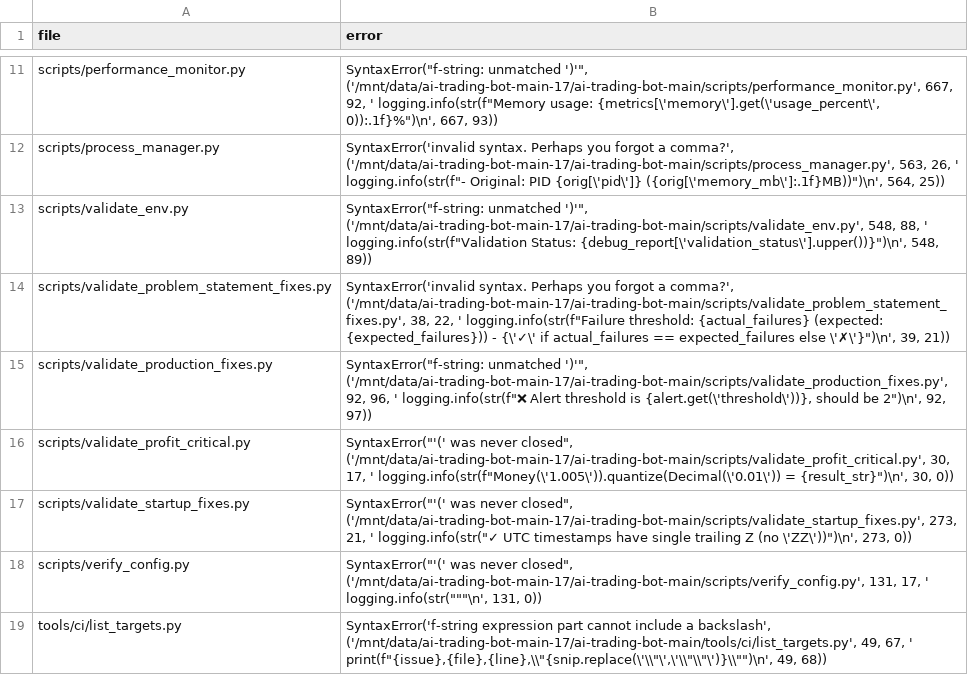
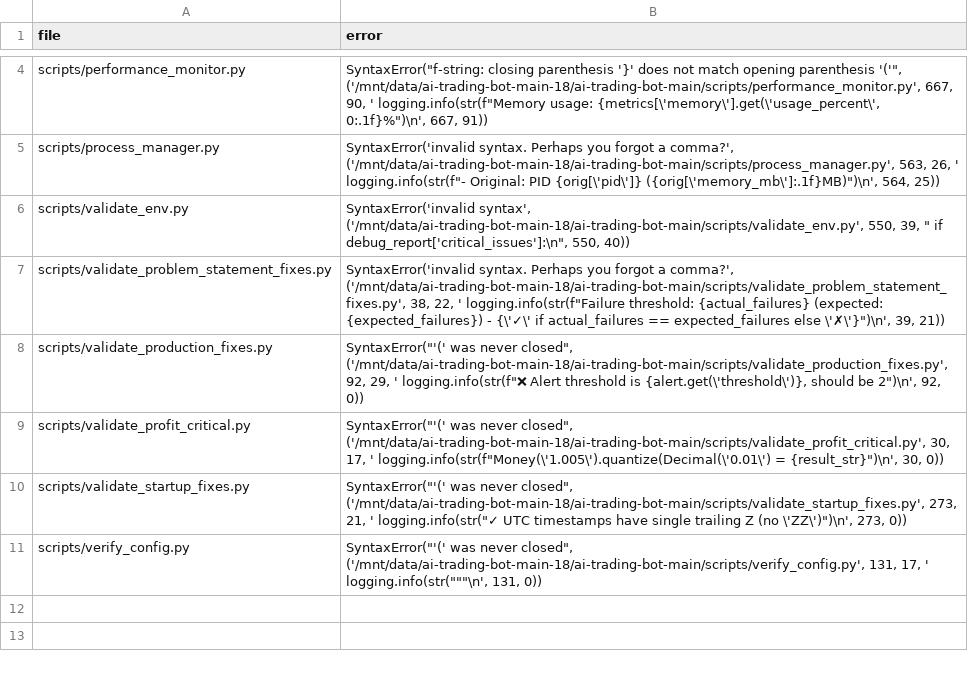
Before and after one commit to dmorazzini23/ai-trading-bot, a CSV file: tools/out/compile_errors.csv, drawn as a sheet; only a part is shown, gaps mark what is left out; removed rows and columns are numbered as before the commit, all else as after; the diff covers the shown part only; the diff names each change by its address in the sheet, - before the commit and + after, or states it on an @@ line.

```diff
--- a/tools/out/compile_errors.csv
+++ b/tools/out/compile_errors.csv
-B4 (error): SyntaxError("f-string: unmatched ')'", ('/mnt/data/ai-trading-bot-main-17/ai-trading-bot-main/scripts/performance_monitor.py', 667, 92, ' logging.info(str(f"Memory usage: {metrics[\'memory\'].get(\'usage_percent\', 0)):.1f}%")\n', 667, 93))
+B4 (error): SyntaxError("f-string: closing parenthesis '}' does not match opening parenthesis '('", ('/mnt/data/ai-trading-bot-main-18/ai-trading-bot-main/scripts/performance_monitor.py', 667, 90, ' logging.info(str(f"Memory usage: {metrics[\'memory\'].get(\'usage_percent\', 0:.1f}%")\n', 667, 91))
-B5 (error): …a comma?', ('/mnt/data/ai-trading-bot-main-17/ai-trading-bot-main/scripts/process_manager.py', 563, 26, ' logging.info(str(f"- Original: PID {orig[\'pid\']} ({orig[\'memory_mb\']:.1f}MB))")\n', 564, 25))
+B5 (error): …a comma?', ('/mnt/data/ai-trading-bot-main-18/ai-trading-bot-main/scripts/process_manager.py', 563, 26, ' logging.info(str(f"- Original: PID {orig[\'pid\']} ({orig[\'memory_mb\']:.1f}MB)")\n', 564, 25))
-B6 (error): SyntaxError("f-string: unmatched ')'", ('/mnt/data/ai-trading-bot-main-17/ai-trading-bot-main/scripts/validate_env.py', 548, 88, ' logging.info(str(f"Validation Status: {debug_report[\'validation_status\'].upper())}")\n', 548, 89))
+B6 (error): SyntaxError('invalid syntax', ('/mnt/data/ai-trading-bot-main-18/ai-trading-bot-main/scripts/validate_env.py', 550, 39, " if debug_report['critical_issues']:\n", 550, 40))
-B7 (error): …a comma?', ('/mnt/data/ai-trading-bot-main-17/ai-trading-bot-main/scripts/validate_problem_statement_fixes.py', 38, 22, ' logging.info(str(f"Failure threshold: {actual_failures} (expected: {expected_failures})) - {\'✓\'…
+B7 (error): …a comma?', ('/mnt/data/ai-trading-bot-main-18/ai-trading-bot-main/scripts/validate_problem_statement_fixes.py', 38, 22, ' logging.info(str(f"Failure threshold: {actual_failures} (expected: {expected_failures}) - {\'✓\'…
-B8 (error): SyntaxError("f-string: unmatched ')'", ('/mnt/data/ai-trading-bot-main-17/ai-trading-bot-main/scripts/validate_production_fixes.py', 92, 96, ' logging.info(str(f"❌ Alert threshold is {alert.get(\'threshold\'))}, should be 2")\n', 92, 97))
+B8 (error): SyntaxError("'(' was never closed", ('/mnt/data/ai-trading-bot-main-18/ai-trading-bot-main/scripts/validate_production_fixes.py', 92, 29, ' logging.info(str(f"❌ Alert threshold is {alert.get(\'threshold\')}, should be 2")\n', 92, 0))
-B9 (error): …never closed", ('/mnt/data/ai-trading-bot-main-17/ai-trading-bot-main/scripts/validate_profit_critical.py', 30, 17, ' logging.info(str(f"Money(\'1.005\')).quantize(Decimal(\'0.01\')) = {result_str}")\n',…
+B9 (error): …never closed", ('/mnt/data/ai-trading-bot-main-18/ai-trading-bot-main/scripts/validate_profit_critical.py', 30, 17, ' logging.info(str(f"Money(\'1.005\').quantize(Decimal(\'0.01\') = {result_str}")\n',…
-B10 (error): …never closed", ('/mnt/data/ai-trading-bot-main-17/ai-trading-bot-main/scripts/validate_startup_fixes.py', 273, 21, ' logging.info(str("✓ UTC timestamps have single trailing Z (no \'ZZ\'))")\n', 273, 0))
+B10 (error): …never closed", ('/mnt/data/ai-trading-bot-main-18/ai-trading-bot-main/scripts/validate_startup_fixes.py', 273, 21, ' logging.info(str("✓ UTC timestamps have single trailing Z (no \'ZZ\')")\n', 273, 0))
-B11 (error): …never closed", ('/mnt/data/ai-trading-bot-main-17/ai-trading-bot-main/scripts/verify_config.py', 131, 17,…
+B11 (error): …never closed", ('/mnt/data/ai-trading-bot-main-18/ai-trading-bot-main/scripts/verify_config.py', 131, 17,…
-row 19: tools/ci/list_targets.py | SyntaxError('f-string expression part cannot include a backslash', ('/mnt/data/ai-trading-bot-main-17/ai-trading-bot-main/tools/ci/list_targets.py', 49, 67, ' print(f"{issue},{file},{line},\\"{snip.replace(\'\\"\',\'\\"\\"\')}\\"")\n', 49, 68))
```
Also changed, not shown: 7 removed rows and 2 edited cells elsewhere in this file, tools/out/markers_all.csv, 1 other file.
